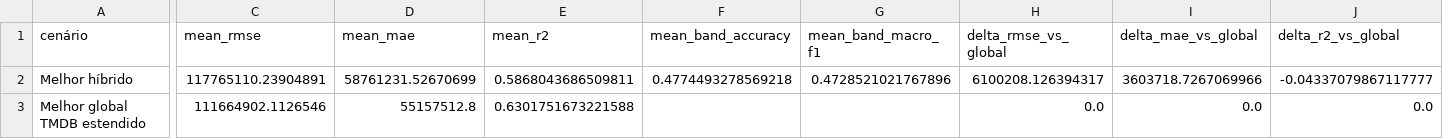
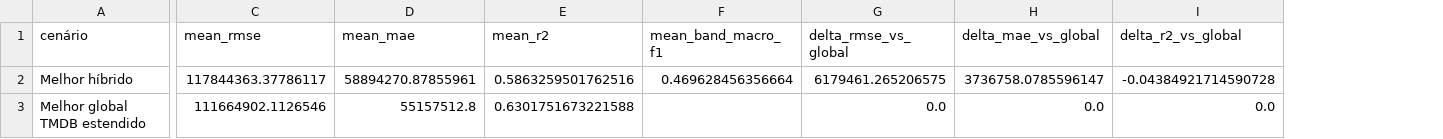
Before and after one commit to gabrielprenassi/UFSJ_Aprendizado_Maquina_TP1, a CSV file: data/revenue_hybrid_classification_regression_tmdb_extended/best_hybrid_vs_global_best.csv, drawn as a sheet; only a part is shown, gaps mark what is left out; removed rows and columns are numbered as before the commit, all else as after; the diff names each change by its address in the sheet, - before the commit and + after, or states it on an @@ line.

```diff
--- a/data/revenue_hybrid_classification_regression_tmdb_extended/best_hybrid_vs_global_best.csv
+++ b/data/revenue_hybrid_classification_regression_tmdb_extended/best_hybrid_vs_global_best.csv
-column F (mean_band_accuracy), row 2: 0.4774493278569218
-C2 (mean_rmse): 117765110.23904891
+C2 (mean_rmse): 117844363.37786117
-D2 (mean_mae): 58761231.52670699
+D2 (mean_mae): 58894270.87855961
-E2 (mean_r2): 0.5868043686509811
+E2 (mean_r2): 0.5863259501762516
-F2 (mean_band_macro_f1): 0.4728521021767896
+F2 (mean_band_macro_f1): 0.469628456356664
-G2 (delta_rmse_vs_global): 6100208.126394317
+G2 (delta_rmse_vs_global): 6179461.265206575
-H2 (delta_mae_vs_global): 3603718.7267069966
+H2 (delta_mae_vs_global): 3736758.0785596147
-I2 (delta_r2_vs_global): -0.04337079867117777
+I2 (delta_r2_vs_global): -0.04384921714590728
```
Also changed, not shown: data/revenue_hybrid_classification_regression_tmdb_extended/model_selection_results.csv, data/revenue_hybrid_classification_regression_tmdb_extended/model_selection_summary.csv, 13 other files.
